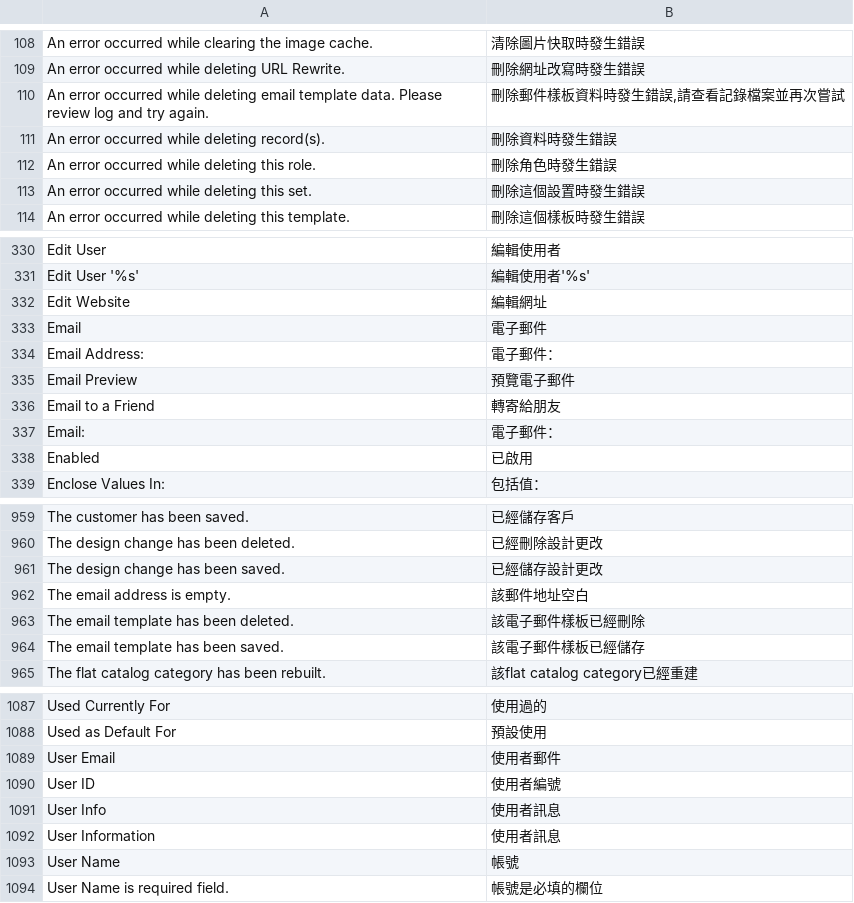
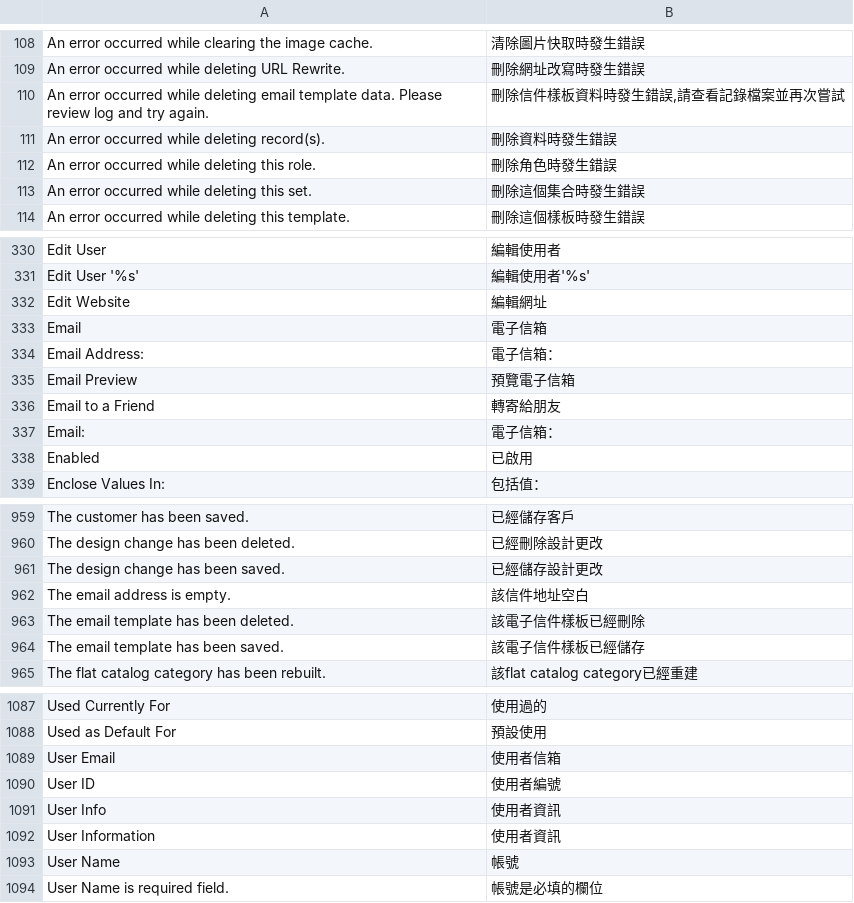
Before and after one commit to kiang/magento_zh_TW, a CSV file: app/locale/zh_TW/Mage_Adminhtml.csv, drawn as a sheet; only a part is shown, gaps mark what is left out; the diff covers the shown part only.

Commit message:
update translations

```diff
--- a/app/locale/zh_TW/Mage_Adminhtml.csv
+++ b/app/locale/zh_TW/Mage_Adminhtml.csv
@@ -109,6 +109,6 @@
 "An error occurred while deleting URL Rewrite.","刪除網址改寫時發生錯誤"
-"An error occurred while deleting email template data. Please review log and try again.","刪除郵件樣板資料時發生錯誤,請查看記錄檔案並再次嘗試"
+"An error occurred while deleting email template data. Please review log and try again.","刪除信件樣板資料時發生錯誤,請查看記錄檔案並再次嘗試"
 "An error occurred while deleting record(s).","刪除資料時發生錯誤"
 "An error occurred while deleting this role.","刪除角色時發生錯誤"
-"An error occurred while deleting this set.","刪除這個設置時發生錯誤"
+"An error occurred while deleting this set.","刪除這個集合時發生錯誤"
 "An error occurred while deleting this template.","刪除這個樣板時發生錯誤"
@@ -332,7 +332,7 @@
 "Edit Website","編輯網址"
-"Email","電子郵件"
-"Email Address:","電子郵件："
-"Email Preview","預覽電子郵件"
+"Email","電子信箱"
+"Email Address:","電子信箱："
+"Email Preview","預覽電子信箱"
 "Email to a Friend","轉寄給朋友"
-"Email:","電子郵件："
+"Email:","電子信箱："
 "Enabled","已啟用"
@@ -961,5 +961,5 @@
 "The design change has been saved.","已經儲存設計更改"
-"The email address is empty.","該郵件地址空白"
-"The email template has been deleted.","該電子郵件樣板已經刪除"
-"The email template has been saved.","該電子郵件樣板已經儲存"
+"The email address is empty.","該信件地址空白"
+"The email template has been deleted.","該電子信件樣板已經刪除"
+"The email template has been saved.","該電子信件樣板已經儲存"
 "The flat catalog category has been rebuilt.","該flat catalog category已經重建"
@@ -1088,6 +1088,6 @@
 "Used as Default For","預設使用"
-"User Email","使用者郵件"
+"User Email","使用者信箱"
 "User ID","使用者編號"
-"User Info","使用者訊息"
-"User Information","使用者訊息"
+"User Info","使用者資訊"
+"User Information","使用者資訊"
 "User Name","帳號"
```
Also changed, not shown: 35 edited cells elsewhere in this file, app/locale/zh_TW/Mage_Catalog.csv, app/locale/zh_TW/Mage_Checkout.csv, 51 other files.
